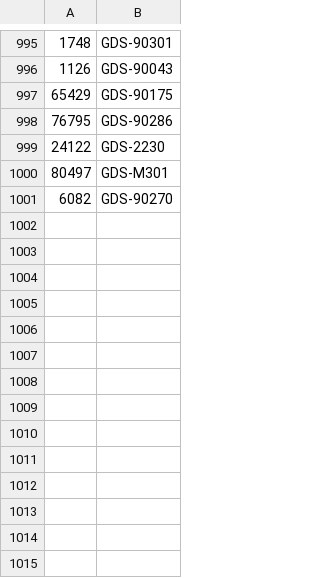
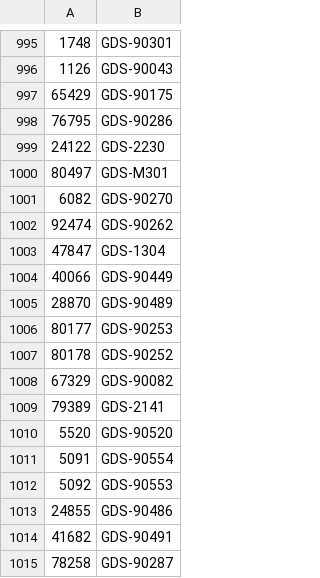
Before and after one commit to ObiJanKenobi/brick-lib, a CSV file: assets/gobrick_conversion_table.csv, drawn as a sheet; only a part is shown, gaps mark what is left out; the diff names each change by its address in the sheet, - before the commit and + after, or states it on an @@ line.

Commit message:
updated mapping table

```diff
--- a/assets/gobrick_conversion_table.csv
+++ b/assets/gobrick_conversion_table.csv
+row 1002: 92474 | GDS-90262
+row 1003: 47847 | GDS-1304
+row 1004: 40066 | GDS-90449
+row 1005: 28870 | GDS-90489
+row 1006: 80177 | GDS-90253
+row 1007: 80178 | GDS-90252
+row 1008: 67329 | GDS-90082
+row 1009: 79389 | GDS-2141
+row 1010: 5520 | GDS-90520
+row 1011: 5091 | GDS-90554
+row 1012: 5092 | GDS-90553
+row 1013: 24855 | GDS-90486
+row 1014: 41682 | GDS-90491
+row 1015: 78258 | GDS-90287
```
Also changed, not shown: 2 other files.
